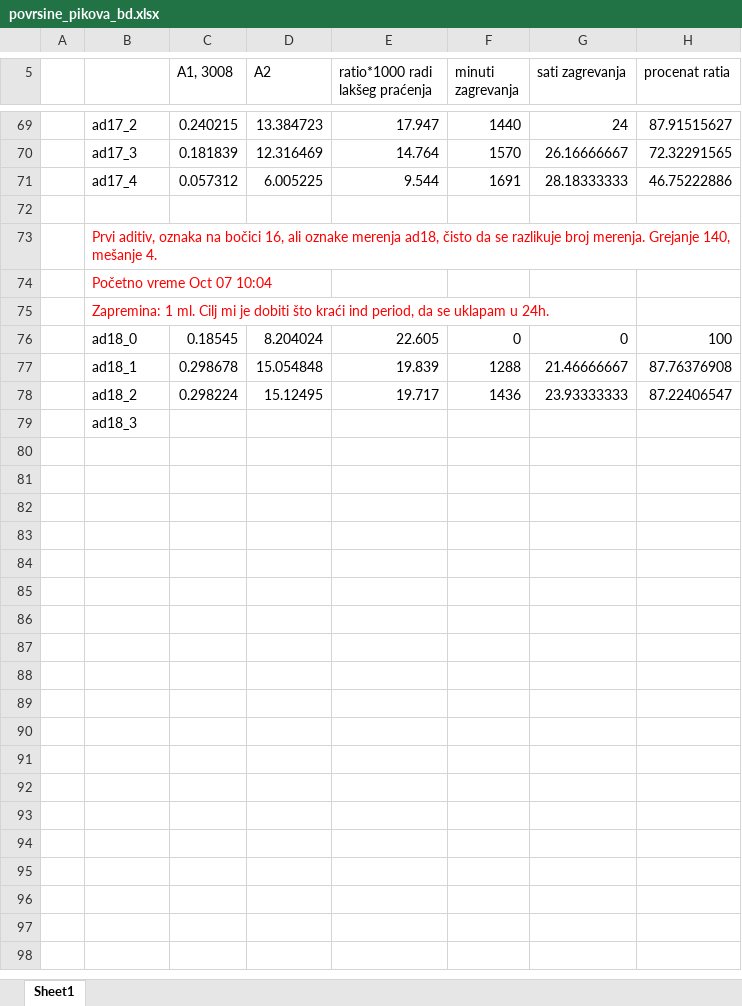
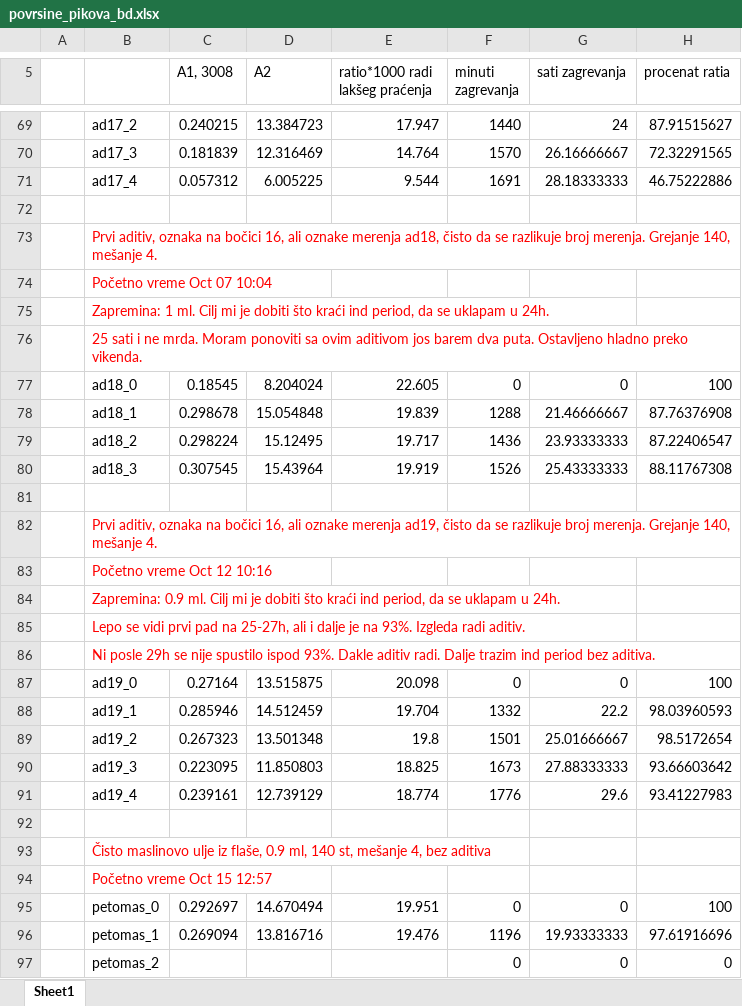
Before and after one commit to mibucko/ftir, an Excel workbook: biodiesel/povrsine_pikova_bd.xlsx, sheet Sheet1, drawn as a sheet; only a part is shown, gaps mark what is left out; values as stored, in another font and other column widths than the file's, no borders; charts and pictures not drawn; addresses are those after the commit; the diff names each change by its address in the sheet, - before the commit and + after, or states it on an @@ line.

```diff
--- a/biodiesel/povrsine_pikova_bd.xlsx (sheet Sheet1)
+++ b/biodiesel/povrsine_pikova_bd.xlsx (sheet Sheet1)
+row 76:  | 25 sati i ne mrda. Moram ponoviti sa ovim aditivom jos barem dva puta. Ostavljeno hladno preko vikenda.
+row 80:  | ad18_3 | 0.307545 | 15.43964 | 19.919 | 1526 | 25.43333333 | 88.11767308
+row 81: (empty)
-B82: ad18_3
+B82: Prvi aditiv, oznaka na bočici 16, ali oznake merenja ad19, čisto da se razlikuje broj merenja. Grejanje 140, mešanje 4.
-B82 text colour: black
+B82 text colour: #FF0000
+row 83:  | Početno vreme Oct 12 10:16
+row 84:  | Zapremina: 0.9 ml. Cilj mi je dobiti što kraći ind period, da se uklapam u 24h.
+row 85:  | Lepo se vidi prvi pad na 25-27h, ali i dalje je na 93%. Izgleda radi aditiv.
+row 86:  | Ni posle 29h se nije spustilo ispod 93%. Dakle aditiv radi. Dalje trazim ind period bez aditiva.
+row 87:  | ad19_0 | 0.27164 | 13.515875 | 20.098 | 0 | 0 | 100
+row 88:  | ad19_1 | 0.285946 | 14.512459 | 19.704 | 1332 | 22.2 | 98.03960593
+row 89:  | ad19_2 | 0.267323 | 13.501348 | 19.8 | 1501 | 25.01666667 | 98.5172654
+row 90:  | ad19_3 | 0.223095 | 11.850803 | 18.825 | 1673 | 27.88333333 | 93.66603642
+row 91:  | ad19_4 | 0.239161 | 12.739129 | 18.774 | 1776 | 29.6 | 93.41227983
+row 92: (empty)
+row 93:  | Čisto maslinovo ulje iz flaše, 0.9 ml, 140 st, mešanje 4, bez aditiva
+row 94:  | Početno vreme Oct 15 12:57
+row 95:  | petomas_0 | 0.292697 | 14.670494 | 19.951 | 0 | 0 | 100
+row 96:  | petomas_1 | 0.269094 | 13.816716 | 19.476 | 1196 | 19.93333333 | 97.61916696
+row 97:  | petomas_2 |  |  |  | 0 | 0 | 0
```
Also changed, not shown: formulas that keep their value, charts or pictures, 2 other files.
